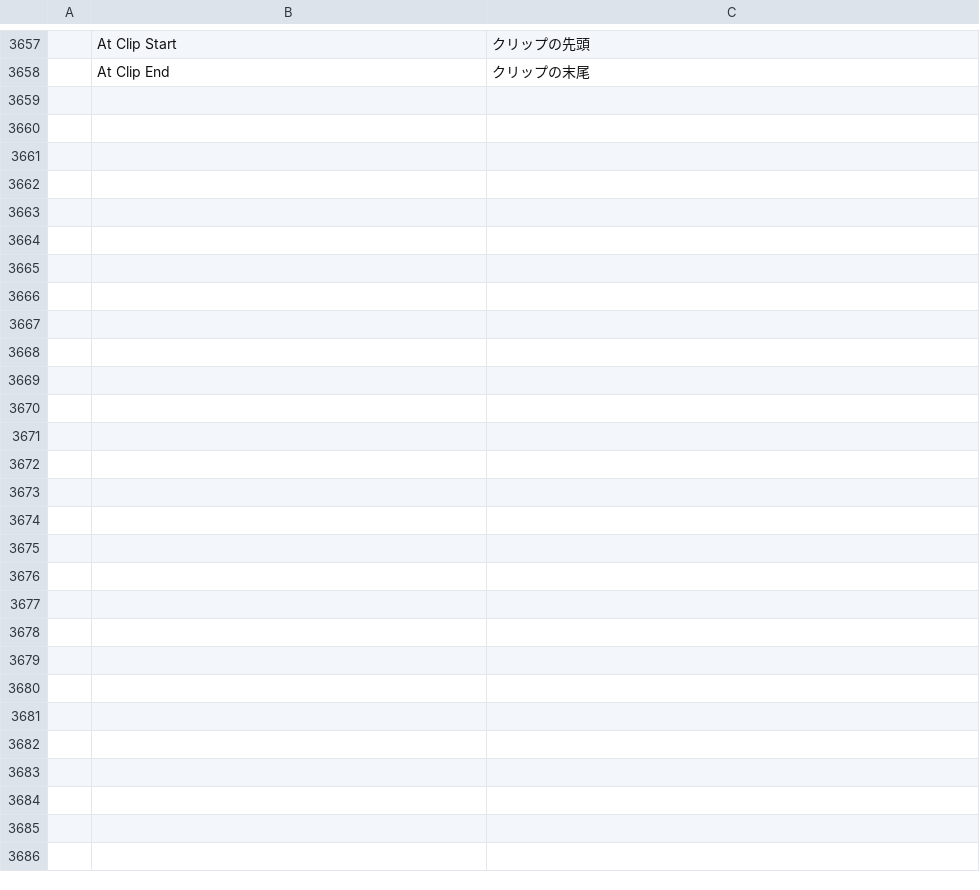
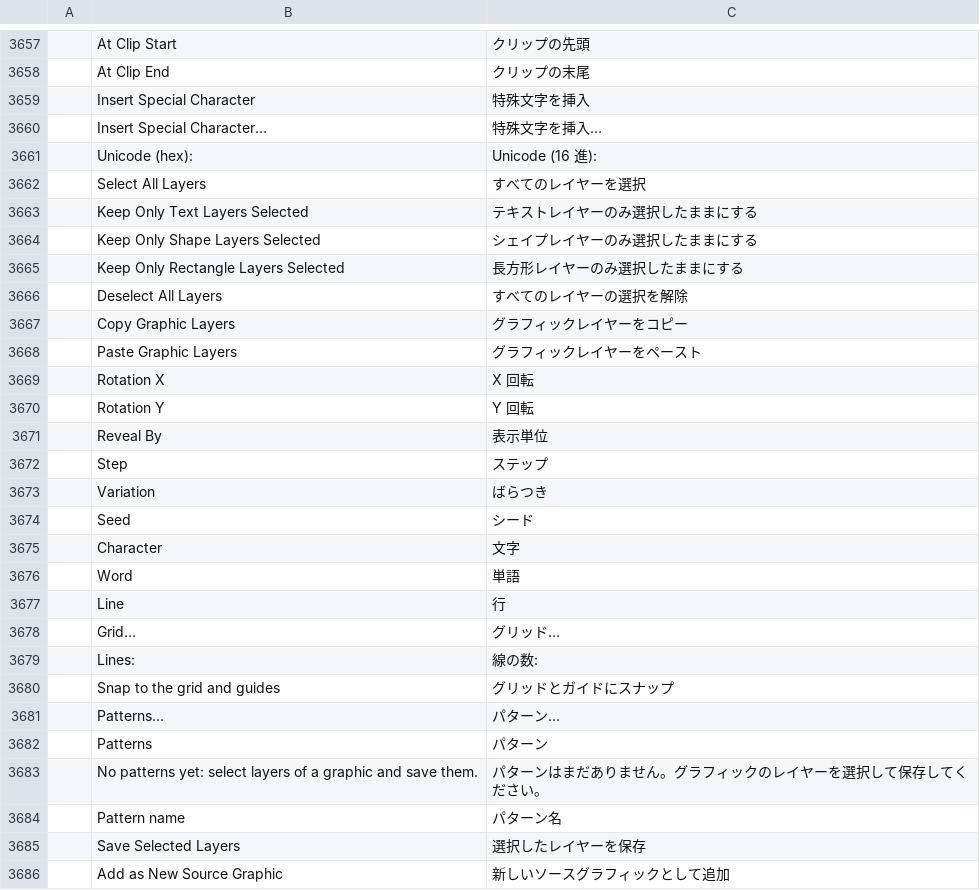
Before and after one commit to redrob-labs/redrob-film, a TSV file: crates/ui-egui/src/i18n/ja.tsv, drawn as a sheet; only a part is shown, gaps mark what is left out; the diff names each change by its address in the sheet, - before the commit and + after, or states it on an @@ line.

Commit message:
feat(graphics): Kdenlive title editor tools
Titles (K3-378..K3-414): select all / keep only text, shape or rectangle
layers / deselect (Graphics and Titles > Select), copy and paste layers
with a down-right offset (graphics.copyLayers / graphics.pasteLayers,
Ctrl+C / Ctrl+V on the Program monitor and in Essential Graphics),
Shift / Shift+Alt axis-locked moves, Rotation X / Y on layers, Insert
Special Character..., a typewriter on text layers (by character, word or
line, step, variation, seed; drawn only, the text stays whole for
editing), %s in a source graphic's text shows each clip's name, Add as
New Source Graphic (replace / keep), View > Grid... (lines, colour,
snapping) and Patterns... (named layer groups saved and inserted).

```diff
--- a/crates/ui-egui/src/i18n/ja.tsv
+++ b/crates/ui-egui/src/i18n/ja.tsv
+row 3659:  | Insert Special Character | 特殊文字を挿入
+row 3660:  | Insert Special Character… | 特殊文字を挿入…
+row 3661:  | Unicode (hex): | Unicode (16 進):
+row 3662:  | Select All Layers | すべてのレイヤーを選択
+row 3663:  | Keep Only Text Layers Selected | テキストレイヤーのみ選択したままにする
+row 3664:  | Keep Only Shape Layers Selected | シェイプレイヤーのみ選択したままにする
+row 3665:  | Keep Only Rectangle Layers Selected | 長方形レイヤーのみ選択したままにする
+row 3666:  | Deselect All Layers | すべてのレイヤーの選択を解除
+row 3667:  | Copy Graphic Layers | グラフィックレイヤーをコピー
+row 3668:  | Paste Graphic Layers | グラフィックレイヤーをペースト
+row 3669:  | Rotation X | X 回転
+row 3670:  | Rotation Y | Y 回転
+row 3671:  | Reveal By | 表示単位
+row 3672:  | Step | ステップ
+row 3673:  | Variation | ばらつき
+row 3674:  | Seed | シード
+row 3675:  | Character | 文字
+row 3676:  | Word | 単語
+row 3677:  | Line | 行
+row 3678:  | Grid… | グリッド…
+row 3679:  | Lines: | 線の数:
+row 3680:  | Snap to the grid and guides | グリッドとガイドにスナップ
+row 3681:  | Patterns… | パターン…
+row 3682:  | Patterns | パターン
+row 3683:  | No patterns yet: select layers of a graphic and save them. | パターンはまだありません。グラフィックのレイヤーを選択して保存してください。
+row 3684:  | Pattern name | パターン名
+row 3685:  | Save Selected Layers | 選択したレイヤーを保存
+row 3686:  | Add as New Source Graphic | 新しいソースグラフィックとして追加
```
Also changed, not shown: crates/ui-egui/src/i18n/es.tsv, crates/ui-egui/src/i18n/fr.tsv, 11 other files.
